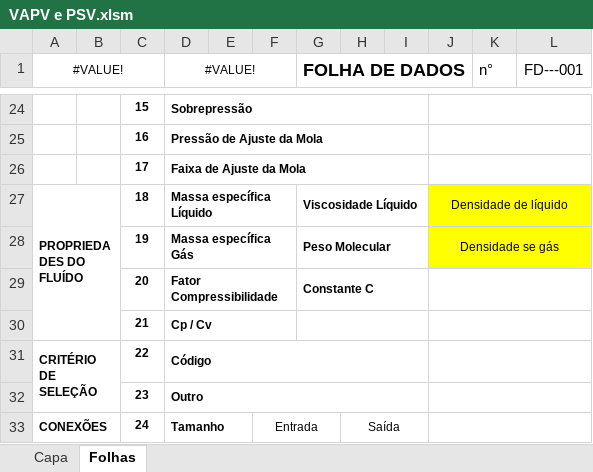
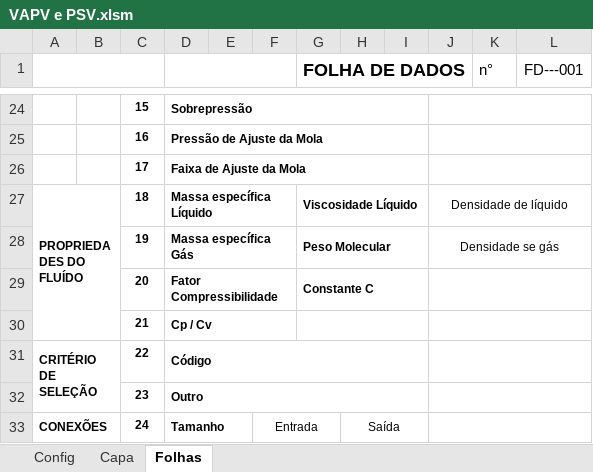
Before and after one commit to HugoLima-590/folhadedados, an Excel workbook: server/excel/templates/VAPV e PSV.xlsm, sheet Folhas, drawn as a sheet; only a part is shown, gaps mark what is left out; values as stored, in another font and other column widths than the file's, no borders; charts and pictures not drawn; the diff names each change by its address in the sheet, - before the commit and + after, or states it on an @@ line.

```diff
--- a/server/excel/templates/VAPV e PSV.xlsm (sheet Folhas)
+++ b/server/excel/templates/VAPV e PSV.xlsm (sheet Folhas)
@@ sheet tab unhidden: Config @@
-A1: #VALUE!
+A1: (empty)
-D1: #VALUE!
+D1: (empty)
-J27:L28 fill: #FFFF00
+J27:L28 fill: none
```
Also changed, not shown: sheet Capa, charts or pictures, automacao_fd_ld/public/Template Lista de Instrumentos.xlsx, server/excel/templates/Chave Posição Escotilha.xlsx, 9 other files.
